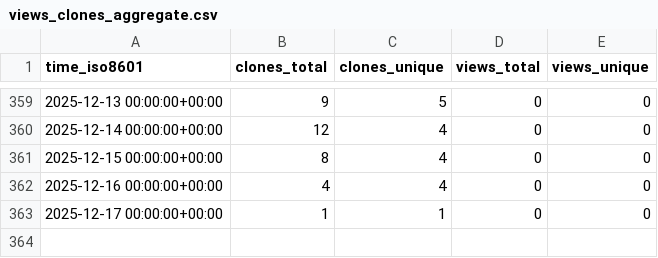
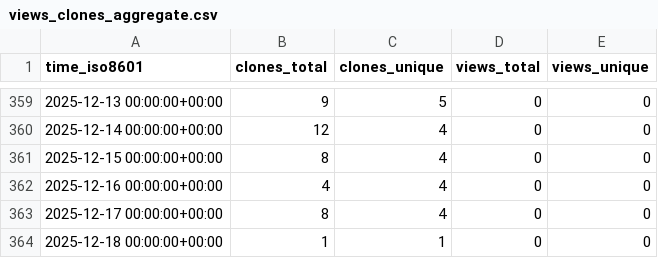
Before and after one commit to cubicleguy/imu_pj_logger, a CSV file: cubicleguy/imu_pj_logger/ghrs-data/views_clones_aggregate.csv, drawn as a sheet; only a part is shown, gaps mark what is left out.

```diff
--- a/cubicleguy/imu_pj_logger/ghrs-data/views_clones_aggregate.csv
+++ b/cubicleguy/imu_pj_logger/ghrs-data/views_clones_aggregate.csv
@@ -362,2 +362,3 @@ time_iso8601,clones_total,clones_unique,views_total,views_unique
 2025-12-16 00:00:00+00:00,4,4,0,0
-2025-12-17 00:00:00+00:00,1,1,0,0
+2025-12-17 00:00:00+00:00,8,4,0,0
+2025-12-18 00:00:00+00:00,1,1,0,0
```
Also changed, not shown: 1 other file.
